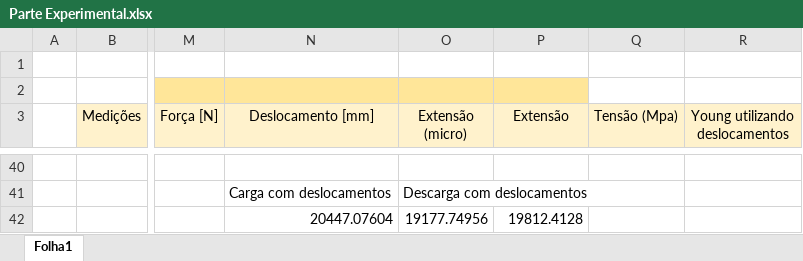
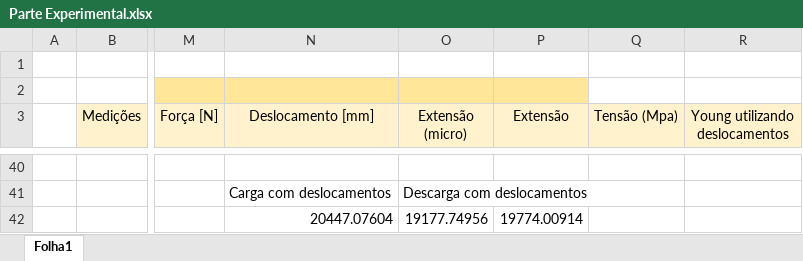
Before and after one commit to Francisco-24/MCL, an Excel workbook: Parte Experimental.xlsx, sheet Folha1, drawn as a sheet; only a part is shown, gaps mark what is left out; values as stored, in another font and other column widths than the file's, no borders; charts and pictures and table styles not drawn; the diff names each change by its address in the sheet, - before the commit and + after, or states it on an @@ line.

```diff
--- a/Parte Experimental.xlsx (sheet Folha1)
+++ b/Parte Experimental.xlsx (sheet Folha1)
-P42 (Extensão): 19812.4128
+P42 (Extensão): 19774.00914
```
Also changed, not shown: charts or pictures.
